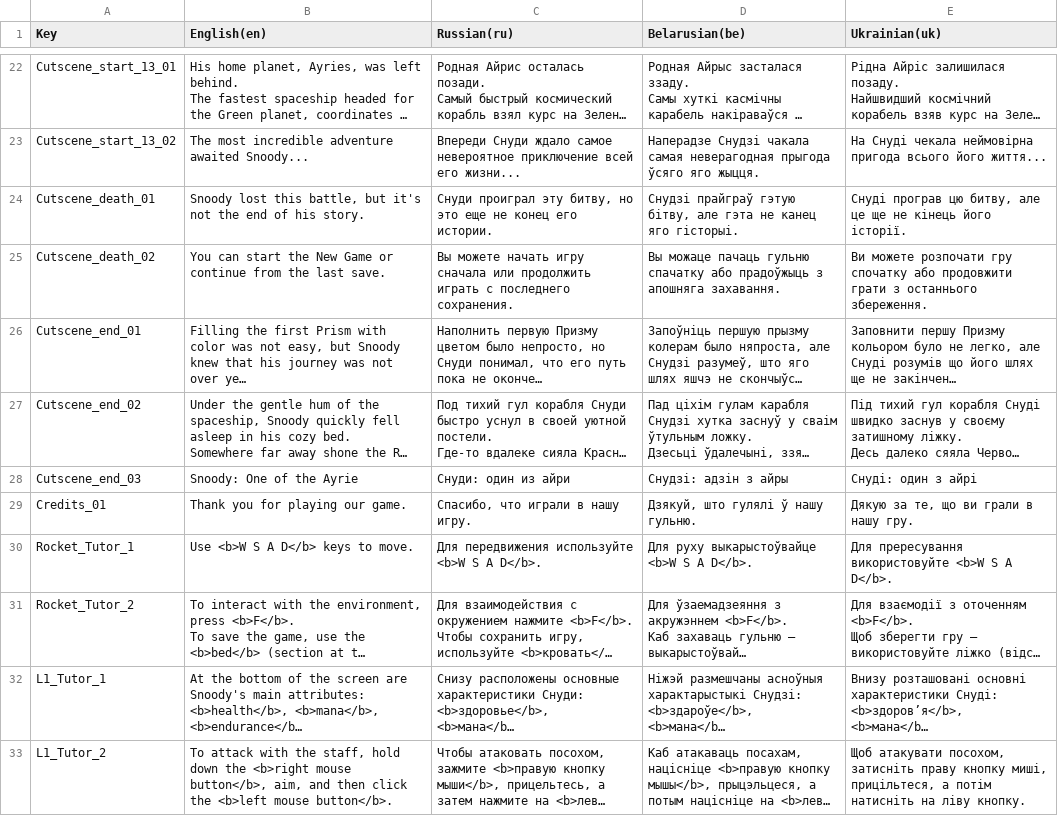
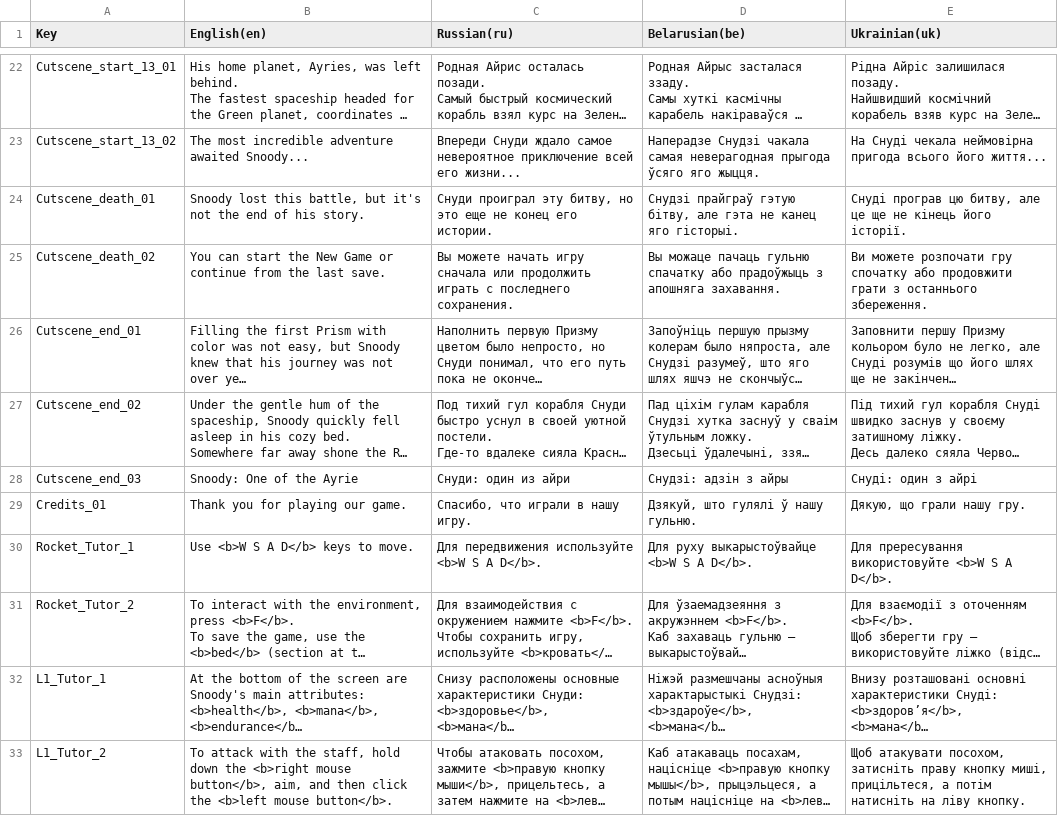
Before and after one commit to GamedevExperienceStables/gamedev-experience-stables, a CSV file: Assets/Game/Level/Data/Localization/ImportedSheets/Localization - Dialog.csv, drawn as a sheet; only a part is shown, gaps mark what is left out; long unchanged cells end in …; the diff names each change by its address in the sheet, - before the commit and + after, or states it on an @@ line.

Commit message:
[AP] Localization fix (#197)
* fixed borsok cyrillic font

* updated localization

```diff
--- a/Assets/Game/Level/Data/Localization/ImportedSheets/Localization - Dialog.csv
+++ b/Assets/Game/Level/Data/Localization/ImportedSheets/Localization - Dialog.csv
-E29 (Ukrainian(uk)): Дякую за те, що ви грали в нашу гру.
+E29 (Ukrainian(uk)): Дякую, що грали нашу гру.
```
Also changed, not shown: Assets/Game/Level/Data/Localization/ImportedSheets/Localization - GUI.csv, 13 other files.
